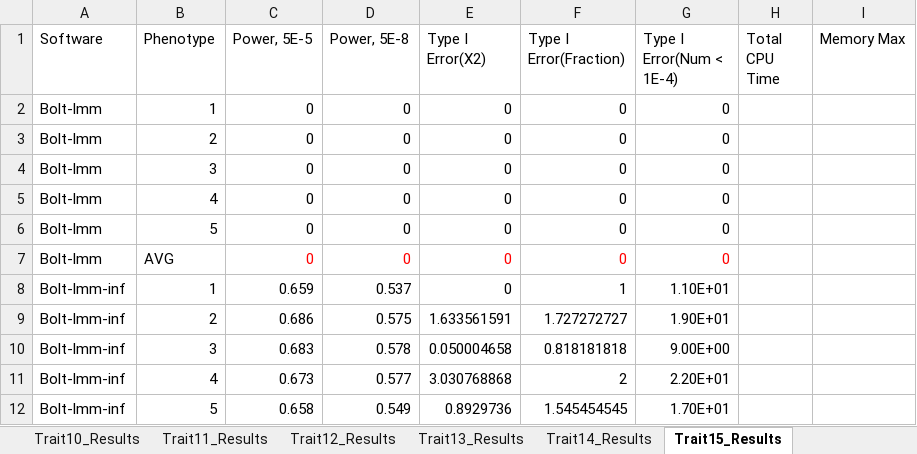
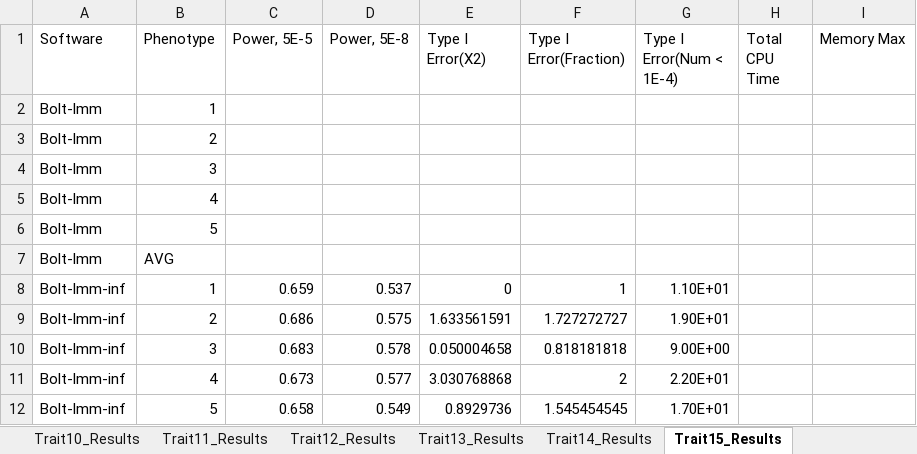
Before and after one commit to KirakiraZLY/An-evaluation-of-software-for-performing-GWAS-mixed-model-association-analysis, an Excel workbook: Tables/Table3_T1EandPower_Simulated.xlsx, sheet Trait15_Results, drawn as a sheet; only a part is shown; values as stored, in another font and other column widths than the file's, no borders; removed rows and columns are numbered as before the commit, all else as after; the diff names each change by its address in the sheet, - before the commit and + after, or states it on an @@ line.

```diff
--- a/Tables/Table3_T1EandPower_Simulated.xlsx (sheet Trait15_Results)
+++ b/Tables/Table3_T1EandPower_Simulated.xlsx (sheet Trait15_Results)
-row 2: Bolt-lmm | 1 | 0 | 0 | 0 | 0 | 0
-row 3: Bolt-lmm | 2 | 0 | 0 | 0 | 0 | 0
-row 4: Bolt-lmm | 3 | 0 | 0 | 0 | 0 | 0
-row 5: Bolt-lmm | 4 | 0 | 0 | 0 | 0 | 0
-row 6: Bolt-lmm | 5 | 0 | 0 | 0 | 0 | 0
-row 7: Bolt-lmm | AVG | 0 | 0 | 0 | 0 | 0
+row 2: Bolt-lmm | 1
+row 3: Bolt-lmm | 2
+row 4: Bolt-lmm | 3
+row 5: Bolt-lmm | 4
+row 6: Bolt-lmm | 5
+row 7: Bolt-lmm | AVG
```
Also changed, not shown: sheet Trait18_Results, sheet Trait17_Results, sheet Trait21_Results.
